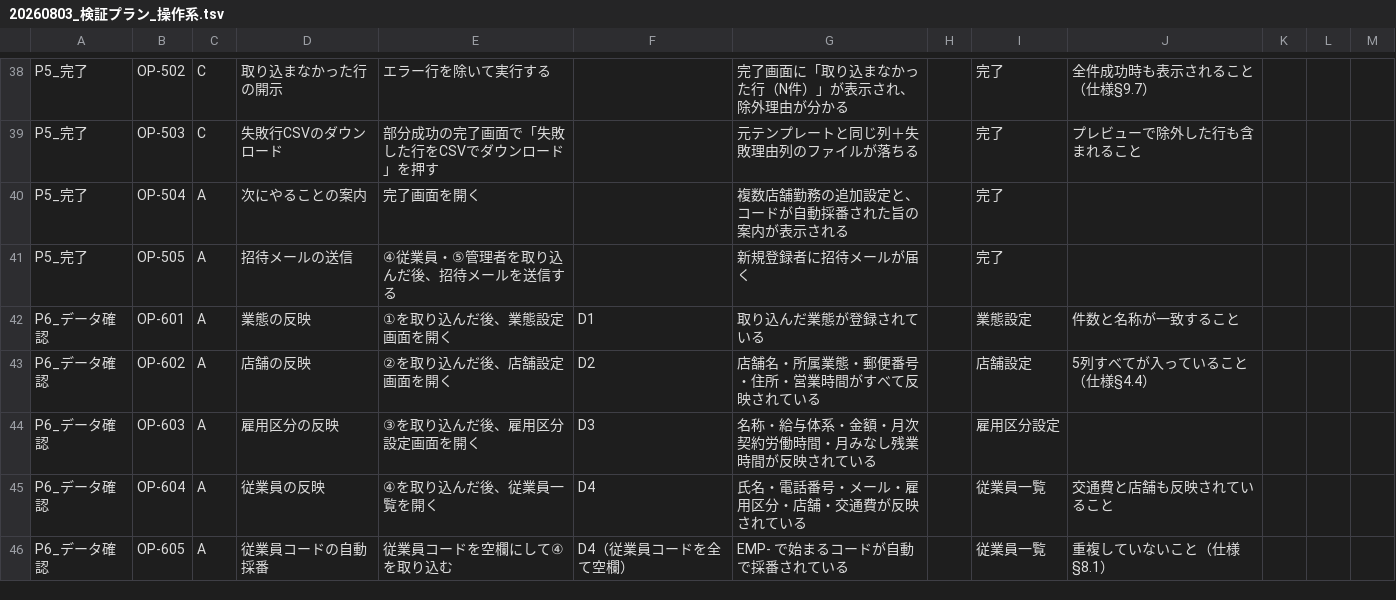
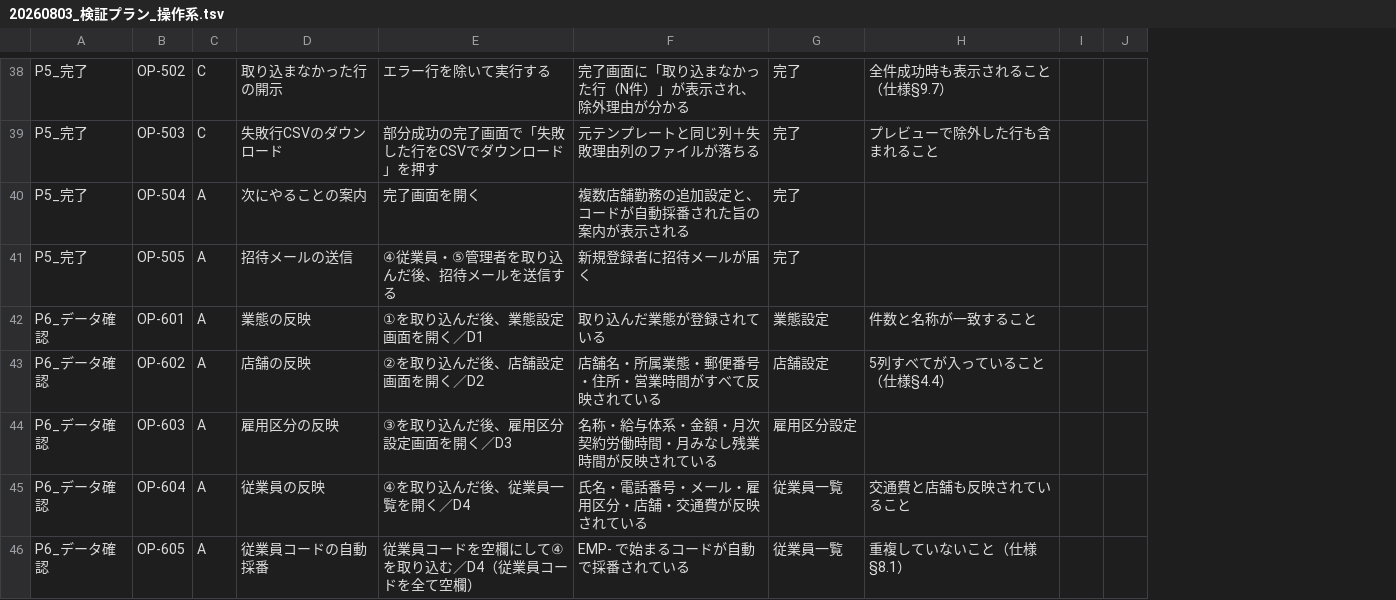
Before and after one commit to suguru789987/rakmy-timerecord-import-spec, a TSV file: 20260803_検証プラン_操作系.tsv, drawn as a sheet; only a part is shown, gaps mark what is left out; removed rows and columns are numbered as before the commit, all else as after; the diff covers the shown part only; the diff names each change by its address in the sheet, - before the commit and + after, or states it on an @@ line.

```diff
--- a/20260803_検証プラン_操作系.tsv
+++ b/20260803_検証プラン_操作系.tsv
-column F, rows 42-46: D1 | D2 | D3 | D4 | D4（従業員コードを全て空欄）
-column H, empty
-column K, empty
+column I, empty
-column M, empty
-E42: ①を取り込んだ後、業態設定画面を開く
+E42: ①を取り込んだ後、業態設定画面を開く／D1
-E43: ②を取り込んだ後、店舗設定画面を開く
+E43: ②を取り込んだ後、店舗設定画面を開く／D2
-E44: ③を取り込んだ後、雇用区分設定画面を開く
+E44: ③を取り込んだ後、雇用区分設定画面を開く／D3
-E45: ④を取り込んだ後、従業員一覧を開く
+E45: ④を取り込んだ後、従業員一覧を開く／D4
-E46: 従業員コードを空欄にして④を取り込む
+E46: 従業員コードを空欄にして④を取り込む／D4（従業員コードを全て空欄）
```
Also changed, not shown: 59 edited cells elsewhere in this file, 20260803_検証プラン_計算系.tsv, 2 other files.
